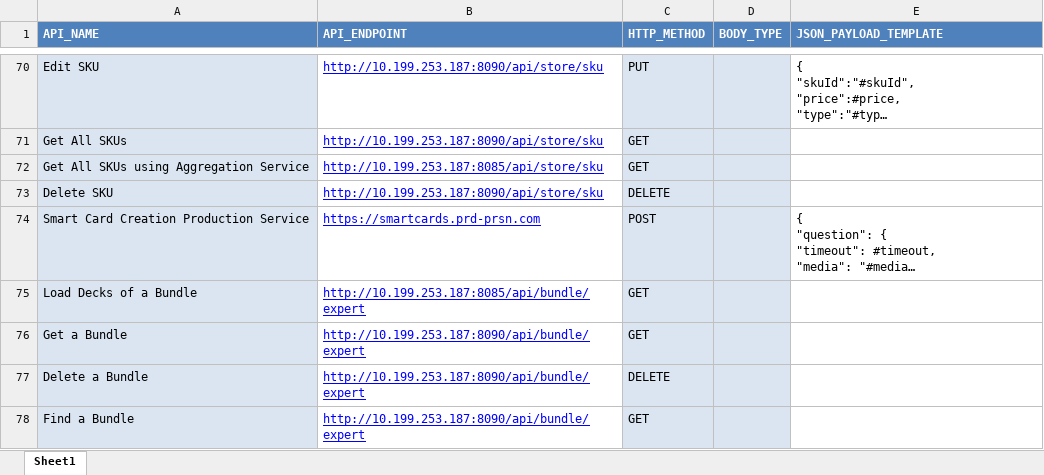
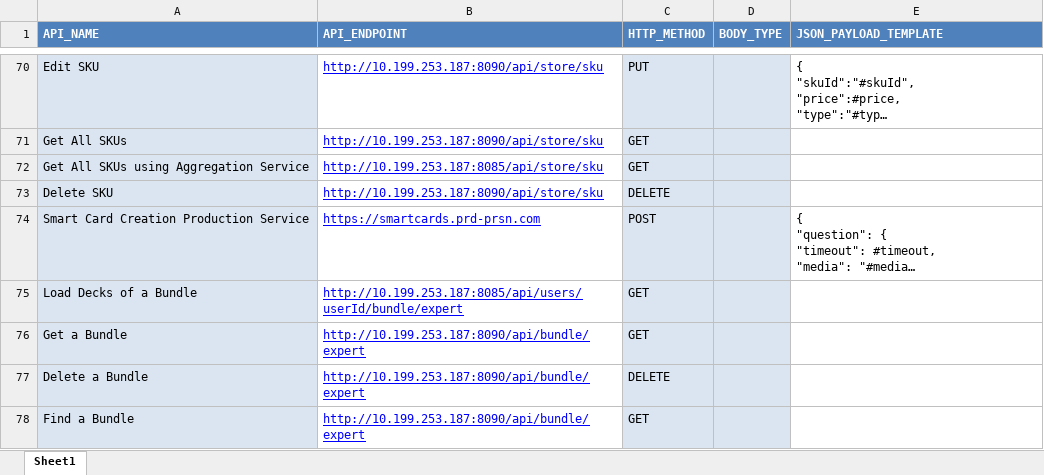
Before and after one commit to osandadeshan/maxsoft-intelliapi, an Excel workbook: resources/api_document/dev_api_doc.xlsx, sheet Sheet1, drawn as a sheet; only a part is shown, gaps mark what is left out; long unchanged cells end in …; values as stored, in another font and other column widths than the file's, no borders; the diff names each change by its address in the sheet, - before the commit and + after, or states it on an @@ line.

```diff
--- a/resources/api_document/dev_api_doc.xlsx (sheet Sheet1)
+++ b/resources/api_document/dev_api_doc.xlsx (sheet Sheet1)
-B75 (API_ENDPOINT): http://10.199.253.187:8085/api/bundle/expert
+B75 (API_ENDPOINT): http://10.199.253.187:8085/api/users/userId/bundle/expert
```
Also changed, not shown: 38 other files.
